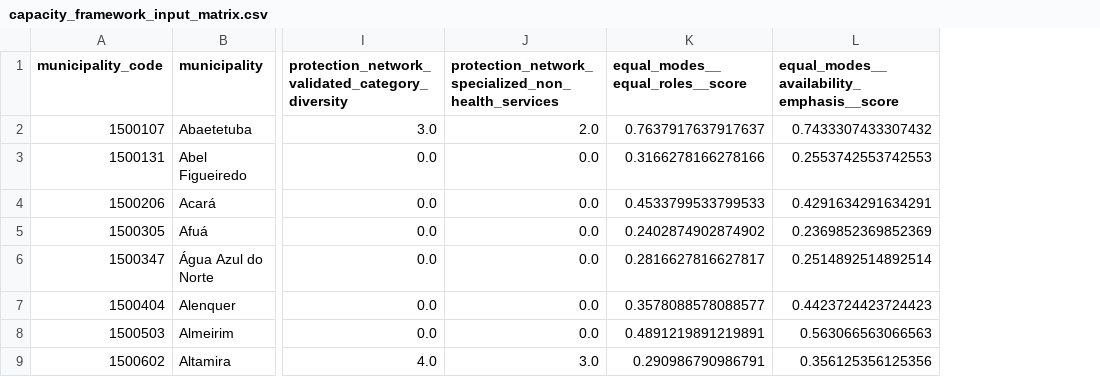
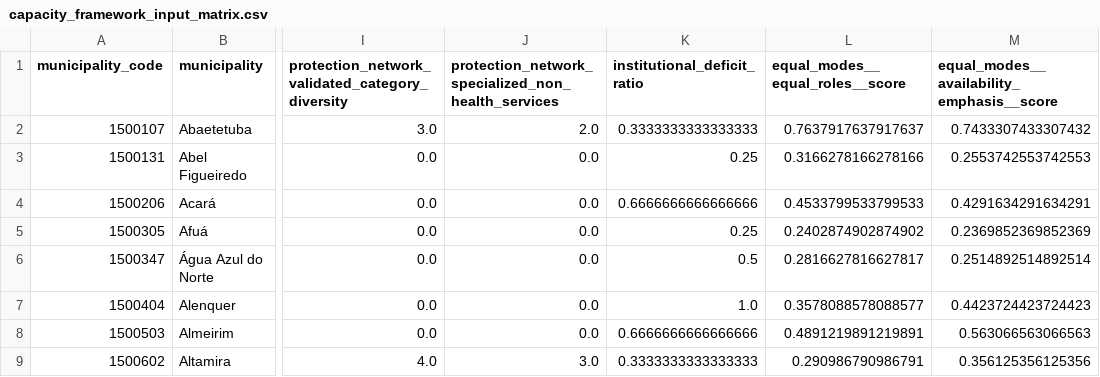
Before and after one commit to wilhelmsaulo/explainable-municipal-prioritization-framework, a CSV file: data/processed/capacity_framework_input_matrix.csv, drawn as a sheet; only a part is shown, gaps mark what is left out; the diff names each change by its address in the sheet, - before the commit and + after, or states it on an @@ line.

Commit message:
Use coverage-adjusted institutional deficit

```diff
--- a/data/processed/capacity_framework_input_matrix.csv
+++ b/data/processed/capacity_framework_input_matrix.csv
+column K (institutional_deficit_ratio), rows 2-9: 0.3333333333333333 | 0.25 | 0.6666666666666666 | 0.25 | 0.5 | 1.0 | 0.6666666666666666 | 0.3333333333333333
```
Also changed, not shown: data/processed/capacity_framework_indicator_profile.csv, data/results/capacity_municipality_explanations.csv, 28 other files.
